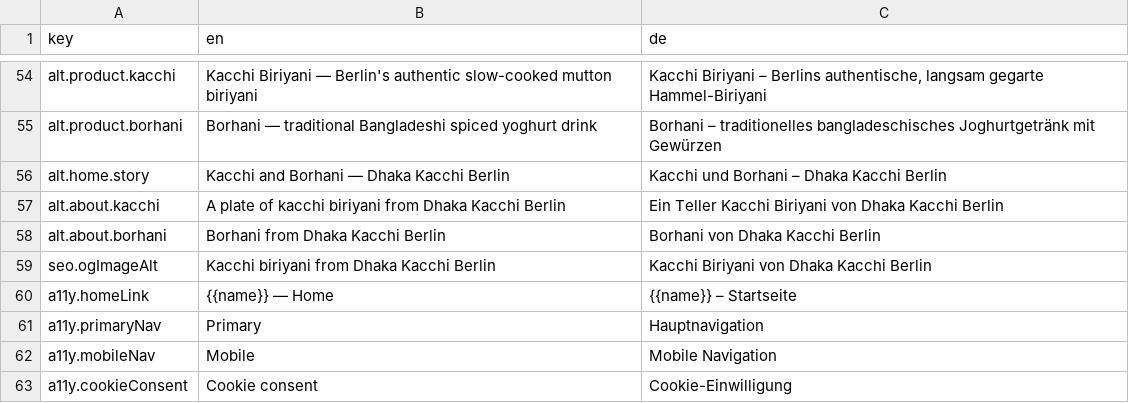
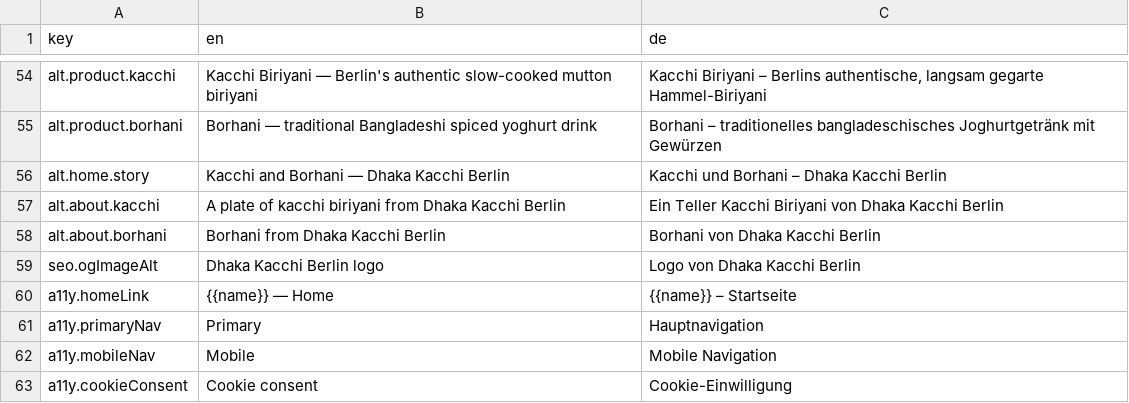
Before and after one commit to shadmanArko/dhaka-kacchi-connect, a CSV file: src/locales/translations.csv, drawn as a sheet; only a part is shown, gaps mark what is left out.

```diff
--- a/src/locales/translations.csv
+++ b/src/locales/translations.csv
@@ -58,3 +58,3 @@ key,en,de
 "alt.about.borhani","Borhani from Dhaka Kacchi Berlin","Borhani von Dhaka Kacchi Berlin"
-"seo.ogImageAlt","Kacchi biriyani from Dhaka Kacchi Berlin","Kacchi Biriyani von Dhaka Kacchi Berlin"
+"seo.ogImageAlt","Dhaka Kacchi Berlin logo","Logo von Dhaka Kacchi Berlin"
 "a11y.homeLink","{{name}} — Home","{{name}} – Startseite"
```
Also changed, not shown: 24 other files.
